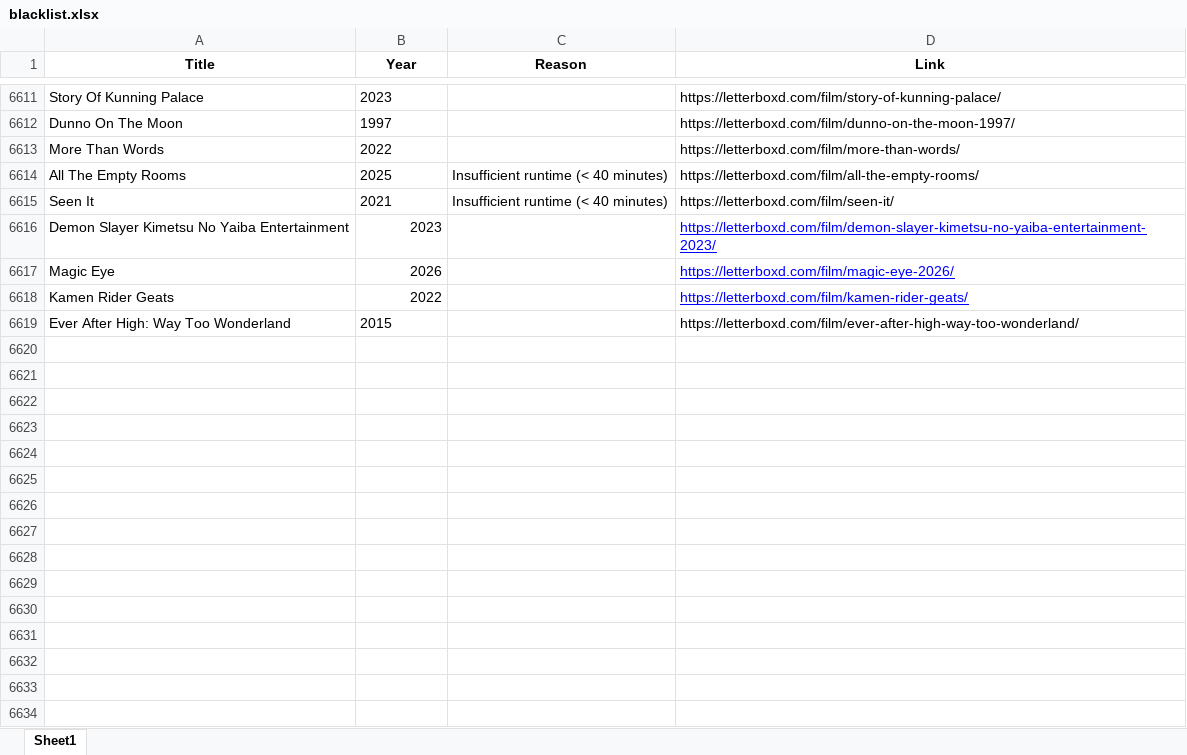
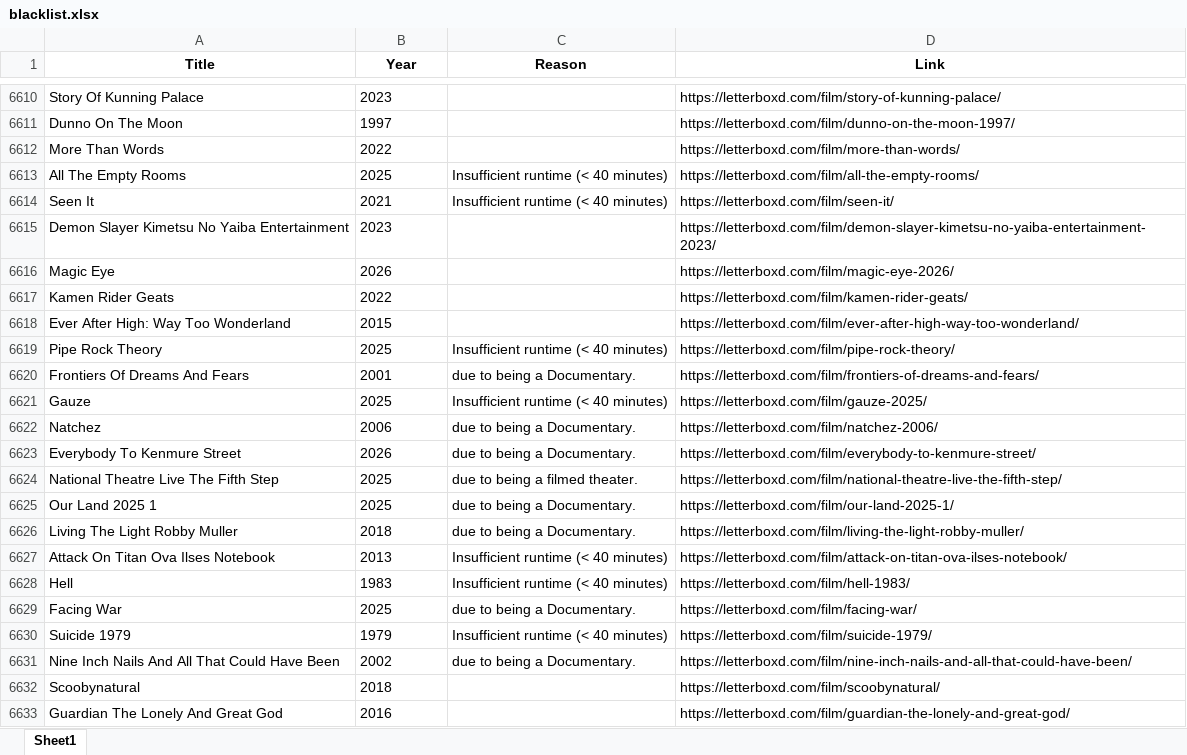
Before and after one commit to bigbadraj/Letterboxd-List-Scraping, an Excel workbook: blacklist.xlsx, sheet Sheet1, drawn as a sheet; only a part is shown, gaps mark what is left out; values as stored, in another font and other column widths than the file's, no borders; addresses are those after the commit; the diff covers the shown part only; the diff names each change by its address in the sheet, - before the commit and + after, or states it on an @@ line.

```diff
--- a/blacklist.xlsx (sheet Sheet1)
+++ b/blacklist.xlsx (sheet Sheet1)
-B6615:B6617 alignment: right
+B6615:B6617 alignment: left
@@ D6615:D6617 underline: on → off, text colour: #0000FF → black @@
+row 6619: Pipe Rock Theory | 2025 | Insufficient runtime (< 40 minutes) | https://letterboxd.com/film/pipe-rock-theory/
+row 6620: Frontiers Of Dreams And Fears | 2001 | due to being a Documentary. | https://letterboxd.com/film/frontiers-of-dreams-and-fears/
+row 6621: Gauze | 2025 | Insufficient runtime (< 40 minutes) | https://letterboxd.com/film/gauze-2025/
+row 6622: Natchez | 2006 | due to being a Documentary. | https://letterboxd.com/film/natchez-2006/
+row 6623: Everybody To Kenmure Street | 2026 | due to being a Documentary. | https://letterboxd.com/film/everybody-to-kenmure-street/
+row 6624: National Theatre Live The Fifth Step | 2025 | due to being a filmed theater. | https://letterboxd.com/film/national-theatre-live-the-fifth-step/
+row 6625: Our Land 2025 1 | 2025 | due to being a Documentary. | https://letterboxd.com/film/our-land-2025-1/
+row 6626: Living The Light Robby Muller | 2018 | due to being a Documentary. | https://letterboxd.com/film/living-the-light-robby-muller/
+row 6627: Attack On Titan Ova Ilses Notebook | 2013 | Insufficient runtime (< 40 minutes) | https://letterboxd.com/film/attack-on-titan-ova-ilses-notebook/
+row 6628: Hell | 1983 | Insufficient runtime (< 40 minutes) | https://letterboxd.com/film/hell-1983/
+row 6629: Facing War | 2025 | due to being a Documentary. | https://letterboxd.com/film/facing-war/
+row 6630: Suicide 1979 | 1979 | Insufficient runtime (< 40 minutes) | https://letterboxd.com/film/suicide-1979/
+row 6631: Nine Inch Nails And All That Could Have Been | 2002 | due to being a Documentary. | https://letterboxd.com/film/nine-inch-nails-and-all-that-could-have-been/
+row 6632: Scoobynatural | 2018 |  | https://letterboxd.com/film/scoobynatural/
+row 6633: Guardian The Lonely And Great God | 2016 |  | https://letterboxd.com/film/guardian-the-lonely-and-great-god/
```
Also changed, not shown: 21 added rows and 1 removed row elsewhere in this sheet, Official Whitelist.xlsx, top_250_data.xlsx, 5 other files.
